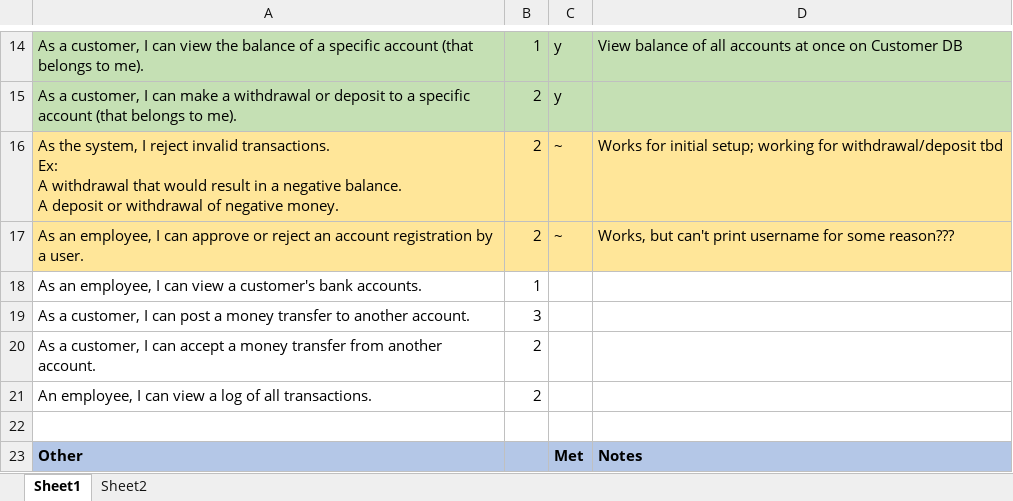
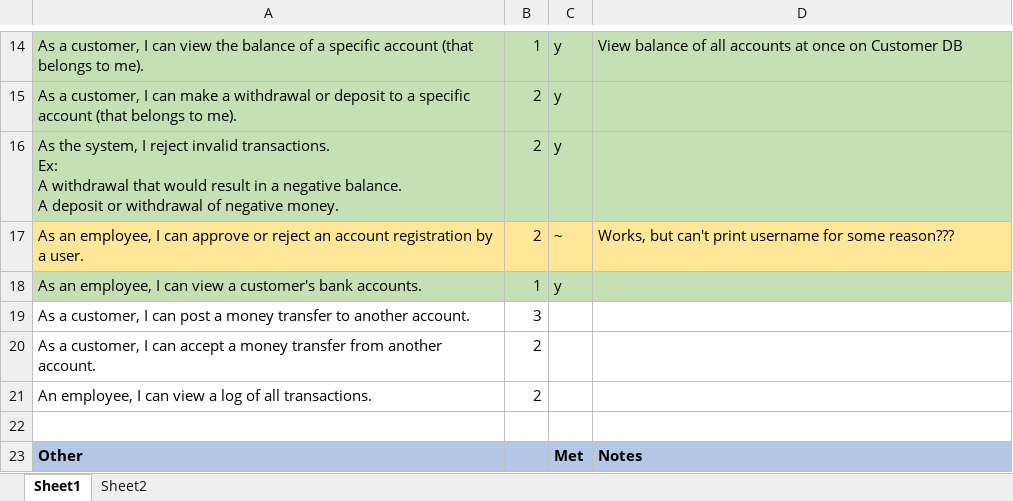
Before and after one commit to 0301ROCP/JDBC_BankApp, an Excel workbook: RequirementsStatus.xlsx, sheet Sheet1, drawn as a sheet; only a part is shown, gaps mark what is left out; values as stored, in another font and other column widths than the file's, no borders; the diff names each change by its address in the sheet, - before the commit and + after, or states it on an @@ line.

```diff
--- a/RequirementsStatus.xlsx (sheet Sheet1)
+++ b/RequirementsStatus.xlsx (sheet Sheet1)
-A16:D16 fill: #FFE699
+A16:D16 fill: #C5E0B4
-C16: ~
+C16: y
-D16: Works for initial setup; working for withdrawal/deposit tbd
+D16: (empty)
-A18:D18 fill: none
+A18:D18 fill: #C5E0B4
-C18: (empty)
+C18: y
```
Also changed, not shown: 9 other files.
